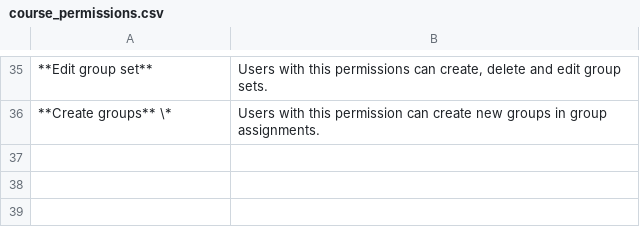
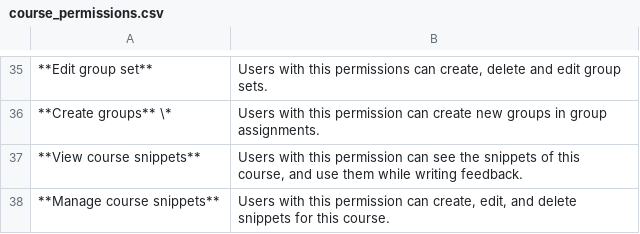
Before and after one commit to te5in/CodeGra.de, a CSV file: docs/course_permissions.csv, drawn as a sheet; only a part is shown, gaps mark what is left out; the diff names each change by its address in the sheet, - before the commit and + after, or states it on an @@ line.

Commit message:
Add course snippets (#897)

```diff
--- a/docs/course_permissions.csv
+++ b/docs/course_permissions.csv
+row 37: **View course snippets** | Users with this permission can see the snippets of this course, and use them while writing feedback.
+row 38: **Manage course snippets** | Users with this permission can create, edit, and delete snippets for this course.
```
Also changed, not shown: 33 other files.
